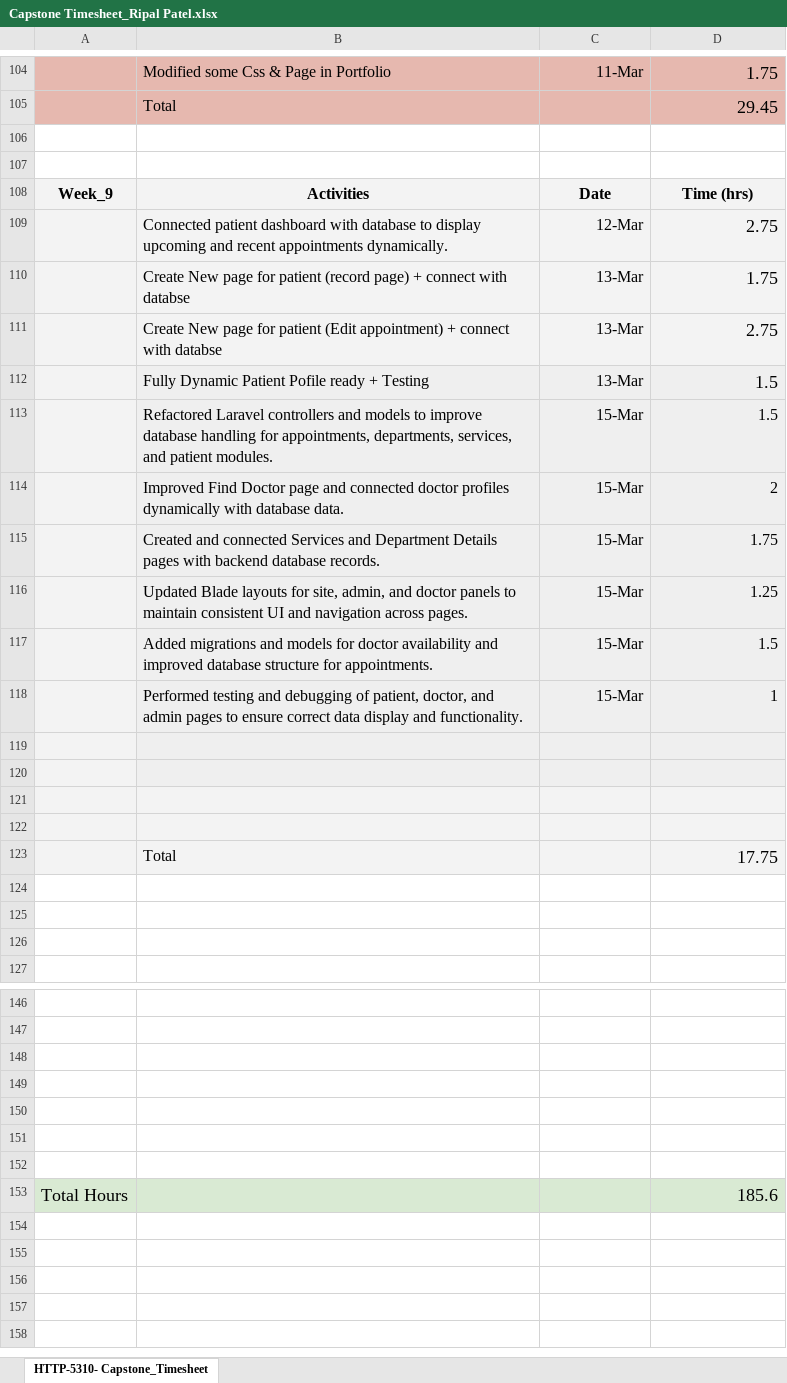
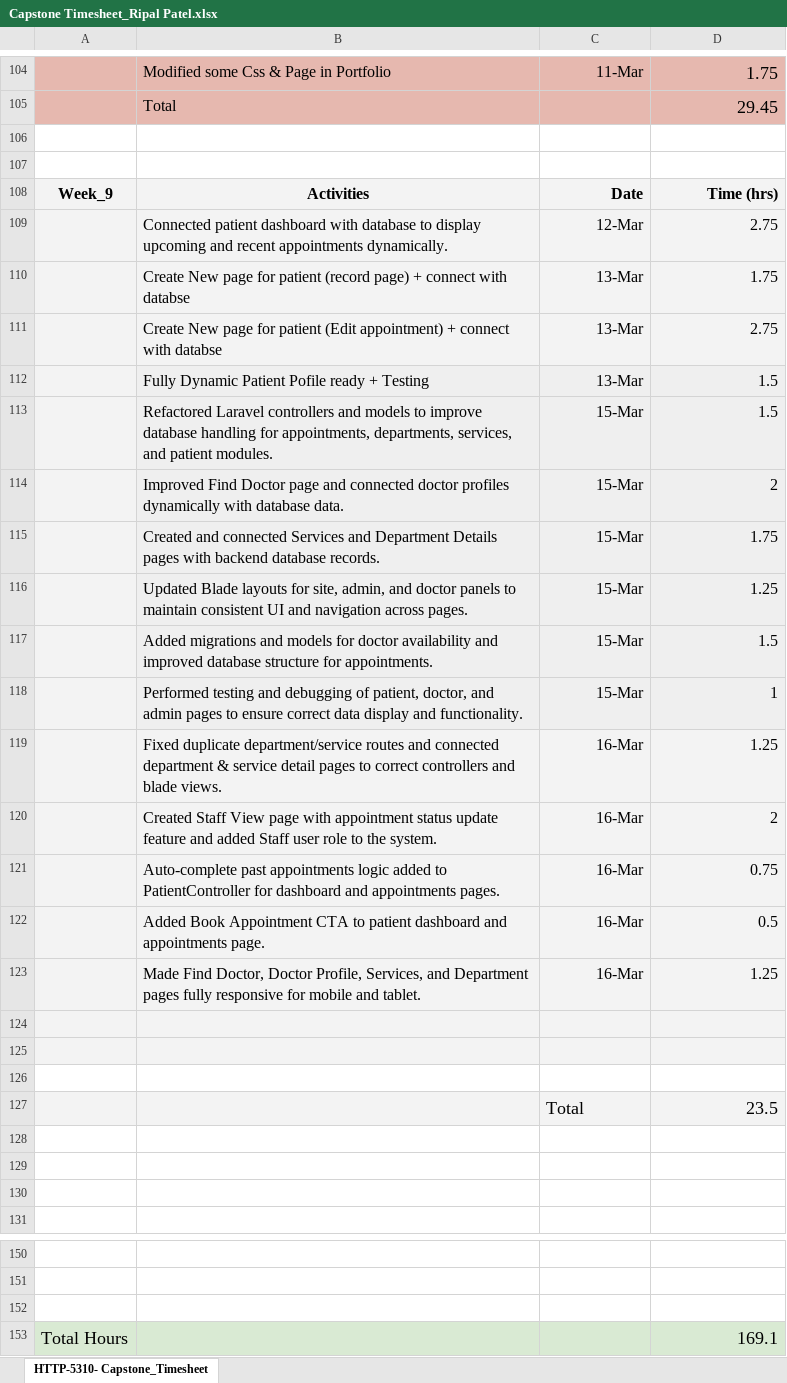
Before and after one commit to RipalPatel18/HealthCare-Plus, an Excel workbook: Week_9/Capstone Timesheet_Ripal Patel.xlsx, sheet HTTP-5310- Capstone_Timesheet, drawn as a sheet; only a part is shown, gaps mark what is left out; values as stored, in another font and other column widths than the file's, no borders; charts and pictures not drawn; removed rows and columns are numbered as before the commit, all else as after; the diff names each change by its address in the sheet, - before the commit and + after, or states it on an @@ line.

Commit message:
Delete duplication and fix routes

```diff
--- a/Week_9/Capstone Timesheet_Ripal Patel.xlsx (sheet HTTP-5310- Capstone_Timesheet)
+++ b/Week_9/Capstone Timesheet_Ripal Patel.xlsx (sheet HTTP-5310- Capstone_Timesheet)
-C108:D108 alignment: center
+C108:D108 alignment: right
@@ D109:D112 text size: smaller @@
+row 119:  | Fixed duplicate department/service routes and connected department & service detail pages to correct controllers and blade views. | 16-Mar | 1.25
+row 120:  | Created Staff View page with appointment status update feature and added Staff user role to the system. | 16-Mar | 2
+row 121:  | Auto-complete past appointments logic added to PatientController for dashboard and appointments pages. | 16-Mar | 0.75
+row 122:  | Added Book Appointment CTA to patient dashboard and appointments page. | 16-Mar | 0.5
+row 123:  | Made Find Doctor, Doctor Profile, Services, and Department pages fully responsive for mobile and tablet. | 16-Mar | 1.25
-A126:D126 fill: #F3F3F3
+A126:D126 fill: none
-row 127: (empty)
+row 127:  |  | Total | 23.5
-row 123:  | Total |  | 17.75
-row 149: (empty)
-row 150: (empty)
-row 151: (empty)
-row 152: (empty)
-D153: 185.6
+D153: 169.1
```
Also changed, not shown: charts or pictures.
